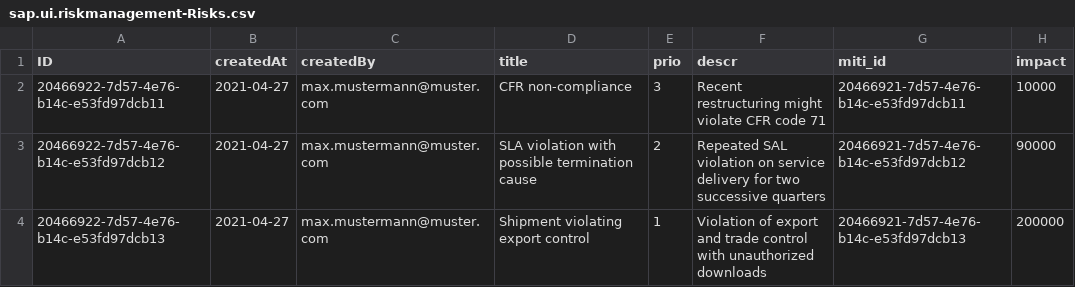
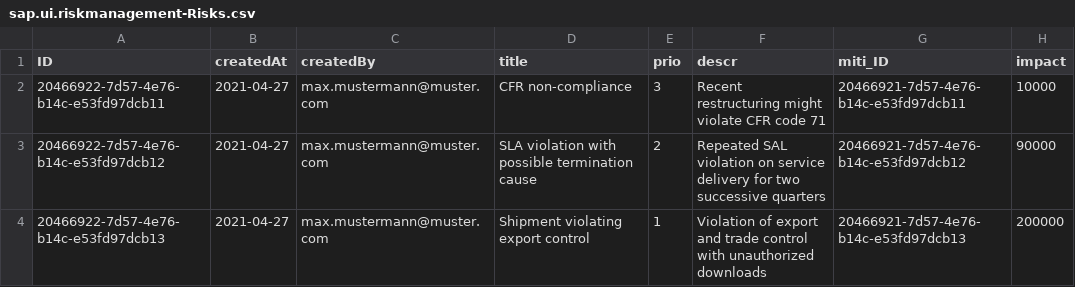
Before and after one commit to SAP-samples/cloud-cap-risk-management, a CSV file: templates/create-cap-application/db/data/sap.ui.riskmanagement-Risks.csv, drawn as a sheet.

Commit message:
'miti_id' to 'miti_ID' to resolve field mismatch in sap.ui.riskmanagement-Risks.csv

```diff
--- a/templates/create-cap-application/db/data/sap.ui.riskmanagement-Risks.csv
+++ b/templates/create-cap-application/db/data/sap.ui.riskmanagement-Risks.csv
@@ -1,2 +1,2 @@
-ID;createdAt;createdBy;title;prio;descr;miti_id;impact
+ID;createdAt;createdBy;title;prio;descr;miti_ID;impact
 20466922-7d57-4e76-b14c-e53fd97dcb11;2021-04-27;max.mustermann@muster.com;CFR non-compliance ;3;Recent restructuring might violate CFR code 71;20466921-7d57-4e76-b14c-e53fd97dcb11;10000
```
